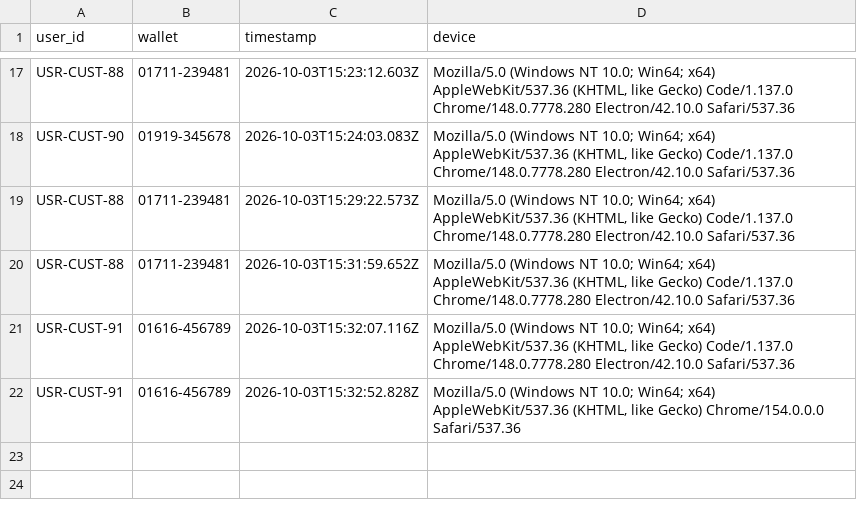
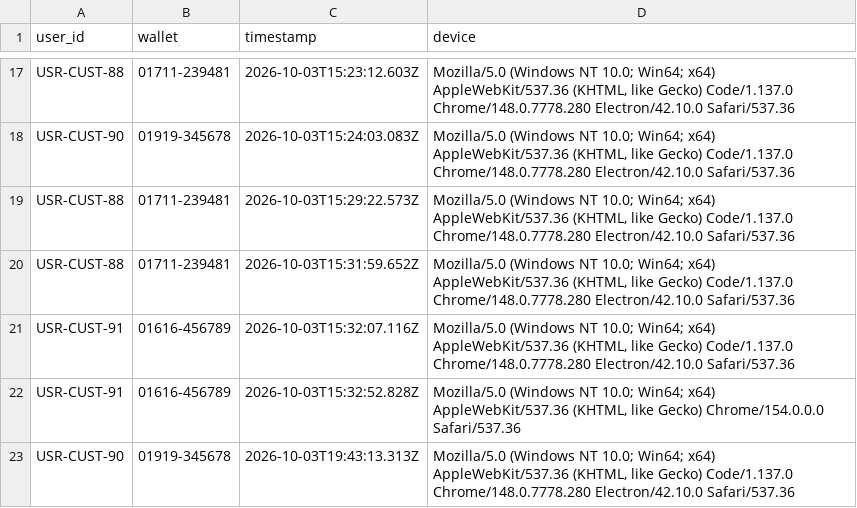
Before and after one commit to Tanvir4n/TakaSafe, a CSV file: dataset/customer_logins.csv, drawn as a sheet; only a part is shown, gaps mark what is left out.

Commit message:
Updated Changes

```diff
--- a/dataset/customer_logins.csv
+++ b/dataset/customer_logins.csv
@@ -22 +22,2 @@ user_id,wallet,timestamp,device
 "USR-CUST-91","01616-456789","2026-10-03T15:32:52.828Z","Mozilla/5.0 (Windows NT 10.0; Win64; x64) AppleWebKit/537.36 (KHTML, like Gecko) Chrome/154.0.0.0 Safari/537.36"
+"USR-CUST-90","01919-345678","2026-10-03T19:43:13.313Z","Mozilla/5.0 (Windows NT 10.0; Win64; x64) AppleWebKit/537.36 (KHTML, like Gecko) Code/1.137.0 Chrome/148.0.7778.280 Electron/42.10.0 Safari/537.36"
```
